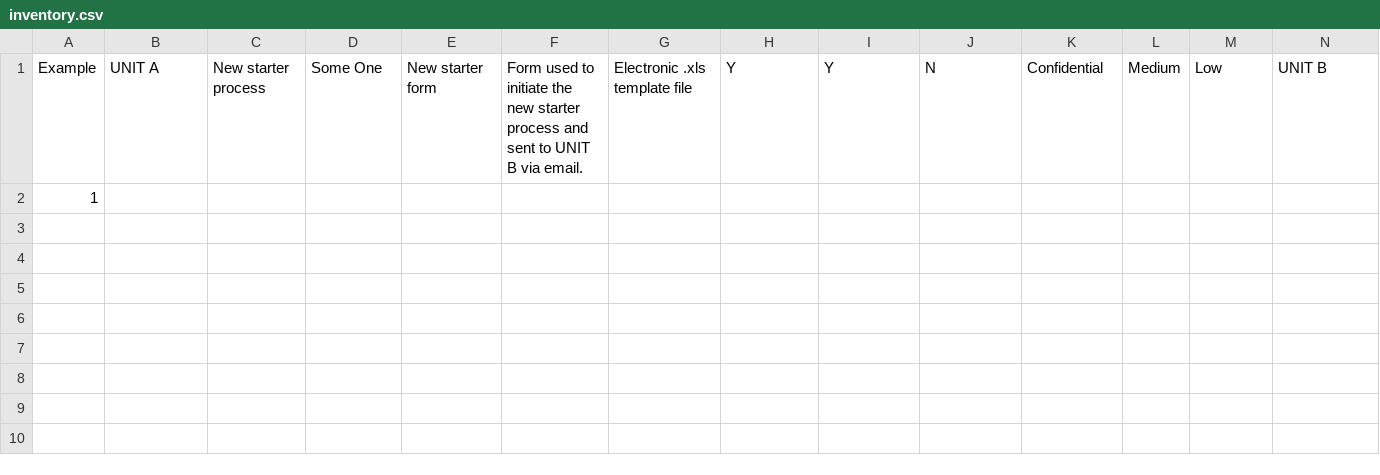
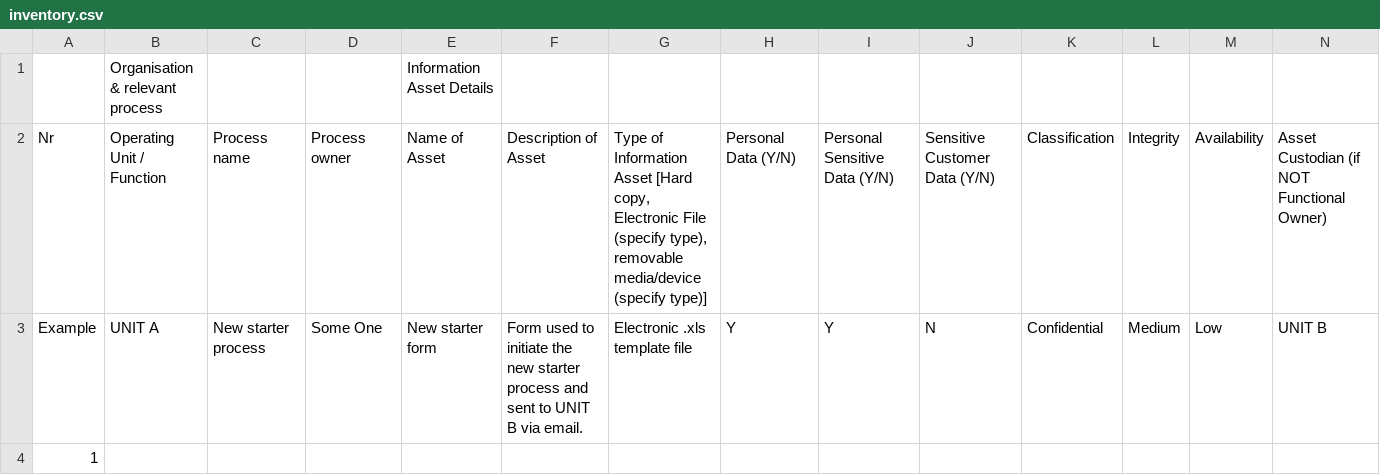
Before and after one commit to reviczky/northumbria, a CSV file: modules/governance/inventory.csv, drawn as a sheet; only a part is shown; rows hold the shown columns only; the diff names each change by its address in the sheet, - before the commit and + after, or states it on an @@ line.

```diff
--- a/modules/governance/inventory.csv
+++ b/modules/governance/inventory.csv
+row 1:  | Organisation & relevant process |  |  | Information Asset Details
+row 2: Nr | Operating Unit / Function | Process name | Process owner | Name of Asset | Description of Asset | Type of Information Asset [Hard copy, Electronic File (specify type), removable media/device (specify type)] | Personal Data (Y/N) | Personal Sensitive Data (Y/N) | Sensitive Customer Data (Y/N) | Classification | Integrity | Availability | Asset Custodian (if NOT Functional Owner)
```
Also changed, not shown: 3 other files.
